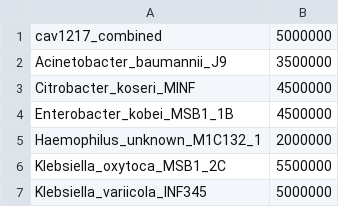
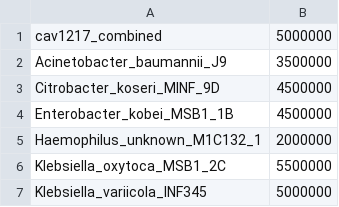
Before and after one commit to gbouras13/plassembler_simulation_benchmarking, a CSV file: benchmarking_simulate.csv, drawn as a sheet.

Commit message:
sim csv4

```diff
--- a/benchmarking_simulate.csv
+++ b/benchmarking_simulate.csv
@@ -2,3 +2,3 @@ cav1217_combined,5000000
 Acinetobacter_baumannii_J9,3500000
-Citrobacter_koseri_MINF,4500000
+Citrobacter_koseri_MINF_9D,4500000
 Enterobacter_kobei_MSB1_1B,4500000
```
